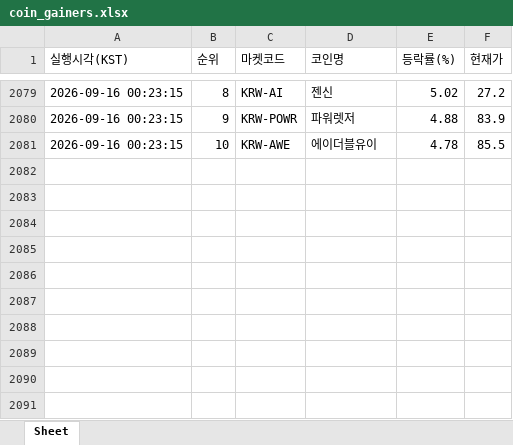
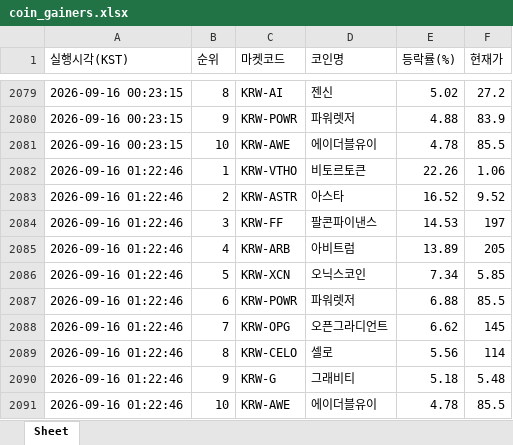
Before and after one commit to betterhwan-glitch/upbi-fire, an Excel workbook: coin_gainers.xlsx, sheet Sheet, drawn as a sheet; only a part is shown, gaps mark what is left out; values as stored, in another font and other column widths than the file's, no borders; the diff names each change by its address in the sheet, - before the commit and + after, or states it on an @@ line.

```diff
--- a/coin_gainers.xlsx (sheet Sheet)
+++ b/coin_gainers.xlsx (sheet Sheet)
+row 2082: 2026-09-16 01:22:46 | 1 | KRW-VTHO | 비토르토큰 | 22.26 | 1.06
+row 2083: 2026-09-16 01:22:46 | 2 | KRW-ASTR | 아스타 | 16.52 | 9.52
+row 2084: 2026-09-16 01:22:46 | 3 | KRW-FF | 팔콘파이낸스 | 14.53 | 197
+row 2085: 2026-09-16 01:22:46 | 4 | KRW-ARB | 아비트럼 | 13.89 | 205
+row 2086: 2026-09-16 01:22:46 | 5 | KRW-XCN | 오닉스코인 | 7.34 | 5.85
+row 2087: 2026-09-16 01:22:46 | 6 | KRW-POWR | 파워렛저 | 6.88 | 85.5
+row 2088: 2026-09-16 01:22:46 | 7 | KRW-OPG | 오픈그라디언트 | 6.62 | 145
+row 2089: 2026-09-16 01:22:46 | 8 | KRW-CELO | 셀로 | 5.56 | 114
+row 2090: 2026-09-16 01:22:46 | 9 | KRW-G | 그래비티 | 5.18 | 5.48
+row 2091: 2026-09-16 01:22:46 | 10 | KRW-AWE | 에이더블유이 | 4.78 | 85.5
```
